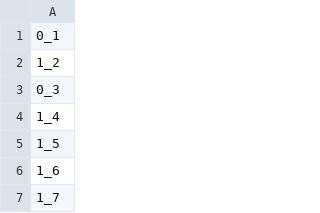
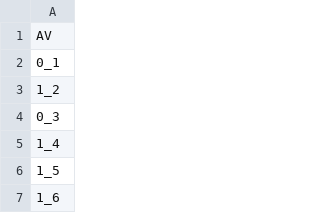
Before and after one commit to strategist922/aisixiang, a CSV file: Av.csv, drawn as a sheet; only a part is shown; the shorter side is filled out with more unchanged rows; the diff names each change by its address in the sheet, - before the commit and + after, or states it on an @@ line.

```diff
--- a/Av.csv
+++ b/Av.csv
+row 1: AV
```
Also changed, not shown: 2 other files.
